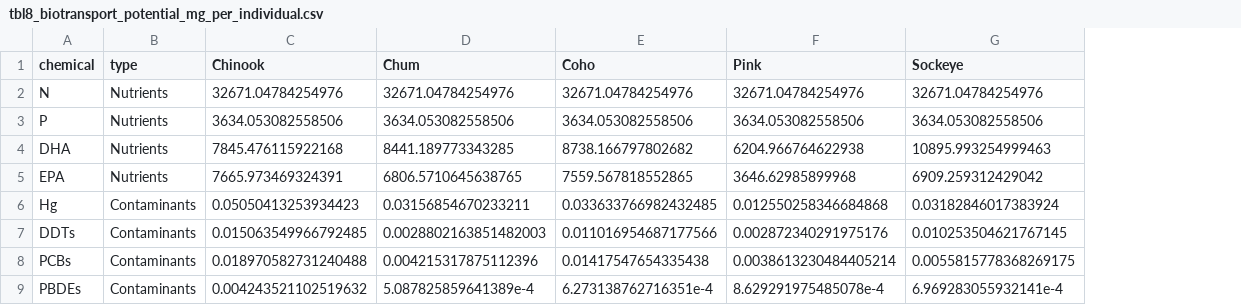
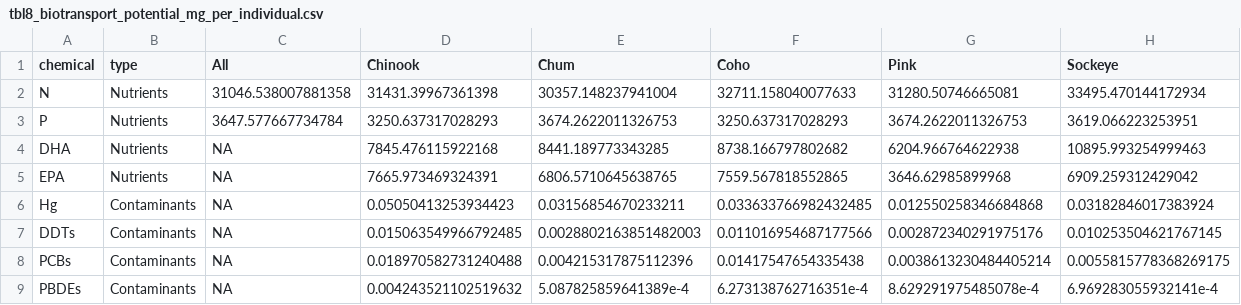
Before and after one commit to jswesner/salmon_nutrients_contaminants, a CSV file: tables/ms_tables/tbl8_biotransport_potential_mg_per_individual.csv, drawn as a sheet; addresses are those after the commit; the diff names each change by its address in the sheet, - before the commit and + after, or states it on an @@ line.

```diff
--- a/tables/ms_tables/tbl8_biotransport_potential_mg_per_individual.csv
+++ b/tables/ms_tables/tbl8_biotransport_potential_mg_per_individual.csv
+column C (All), rows 2-9: 31046.538007881358 | 3647.577667734784 | NA | NA | NA | NA | NA | NA
-D2 (Chinook): 32671.04784254976
+D2 (Chinook): 31431.39967361398
-E2 (Chum): 32671.04784254976
+E2 (Chum): 30357.148237941004
-F2 (Coho): 32671.04784254976
+F2 (Coho): 32711.158040077633
-G2 (Pink): 32671.04784254976
+G2 (Pink): 31280.50746665081
-H2 (Sockeye): 32671.04784254976
+H2 (Sockeye): 33495.470144172934
-D3 (Chinook): 3634.053082558506
+D3 (Chinook): 3250.637317028293
-E3 (Chum): 3634.053082558506
+E3 (Chum): 3674.2622011326753
-F3 (Coho): 3634.053082558506
+F3 (Coho): 3250.637317028293
-G3 (Pink): 3634.053082558506
+G3 (Pink): 3674.2622011326753
-H3 (Sockeye): 3634.053082558506
+H3 (Sockeye): 3619.066223253951
```
Also changed, not shown: tables/biomass_chem_medians.csv, tables/ms_tables/tbl4_prop_contribution_annual.csv, 11 other files.
